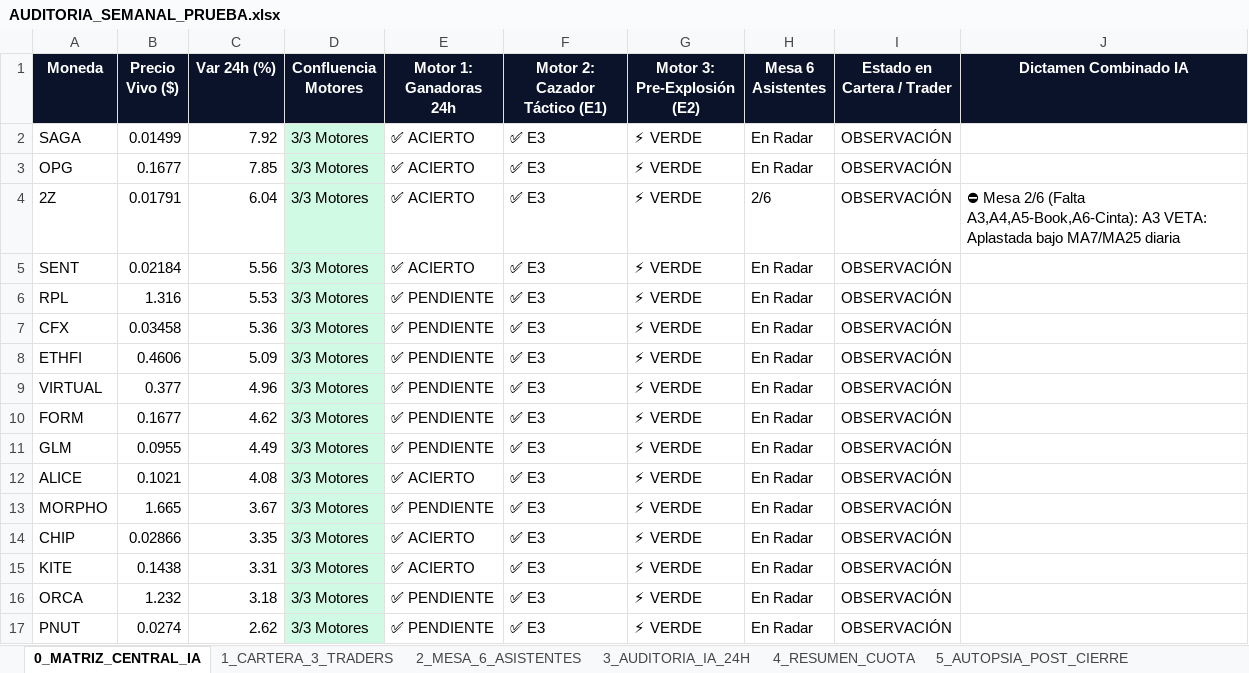
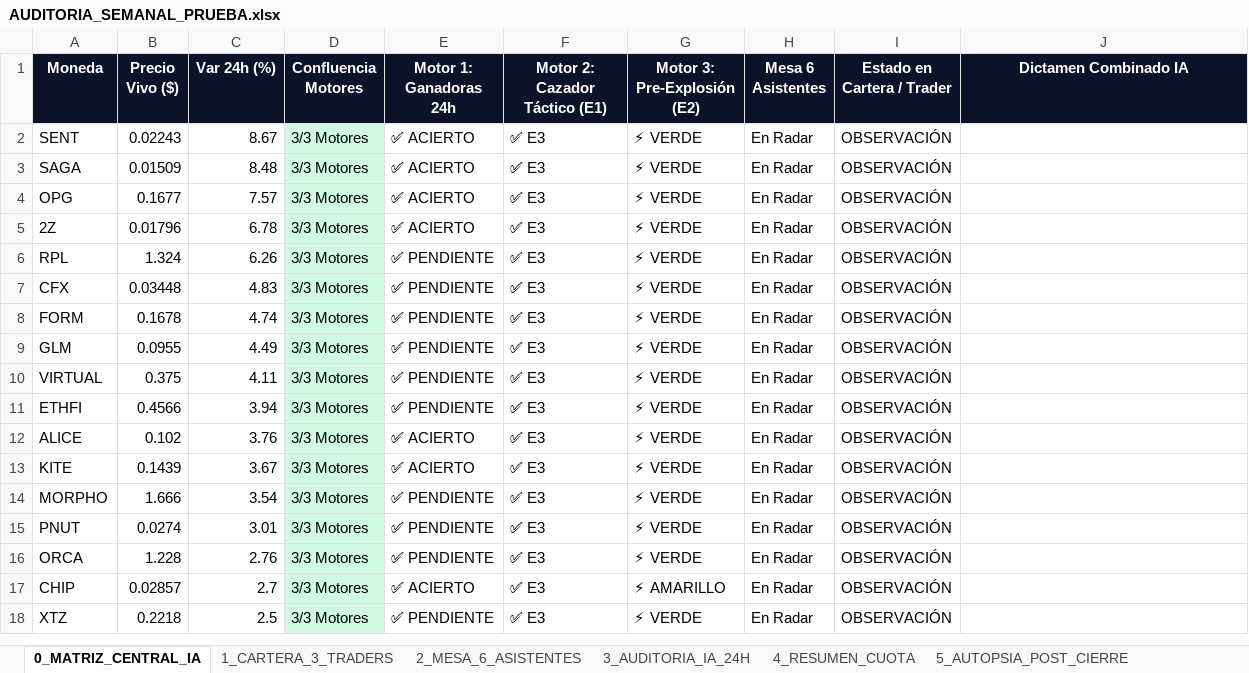
Before and after one commit to kjanoto-coder/panel-cripto, an Excel workbook: AUDITORIA_SEMANAL_PRUEBA.xlsx, sheet 0_MATRIZ_CENTRAL_IA, drawn as a sheet; only a part is shown; values as stored, in another font and other column widths than the file's, no borders; removed rows and columns are numbered as before the commit, all else as after; the diff covers the shown part only; the diff names each change by its address in the sheet, - before the commit and + after, or states it on an @@ line.

```diff
--- a/AUDITORIA_SEMANAL_PRUEBA.xlsx (sheet 0_MATRIZ_CENTRAL_IA)
+++ b/AUDITORIA_SEMANAL_PRUEBA.xlsx (sheet 0_MATRIZ_CENTRAL_IA)
+row 2: SENT | 0.02243 | 8.67 | 3/3 Motores | ✅ ACIERTO | ✅ E3 | ⚡ VERDE | En Radar | OBSERVACIÓN
-B3 (Precio Vivo ($)): 0.01499
+B3 (Precio Vivo ($)): 0.01509
-C3 (Var 24h (%)): 7.92
+C3 (Var 24h (%)): 8.48
-C4 (Var 24h (%)): 7.85
+C4 (Var 24h (%)): 7.57
-B5 (Precio Vivo ($)): 0.01791
+B5 (Precio Vivo ($)): 0.01796
-C5 (Var 24h (%)): 6.04
+C5 (Var 24h (%)): 6.78
-H5 (Mesa 6 Asistentes): 2/6
+H5 (Mesa 6 Asistentes): En Radar
-J5 (Dictamen Combinado IA): ⛔ Mesa 2/6 (Falta A3,A4,A5-Book,A6-Cinta): A3 VETA: Aplastada bajo MA7/MA25 diaria
+J5 (Dictamen Combinado IA): (empty)
-row 5: SENT | 0.02184 | 5.56 | 3/3 Motores | ✅ ACIERTO | ✅ E3 | ⚡ VERDE | En Radar | OBSERVACIÓN
-B6 (Precio Vivo ($)): 1.316
+B6 (Precio Vivo ($)): 1.324
-C6 (Var 24h (%)): 5.53
+C6 (Var 24h (%)): 6.26
-B7 (Precio Vivo ($)): 0.03458
+B7 (Precio Vivo ($)): 0.03448
-C7 (Var 24h (%)): 5.36
+C7 (Var 24h (%)): 4.83
-row 8: ETHFI | 0.4606 | 5.09 | 3/3 Motores | ✅ PENDIENTE | ✅ E3 | ⚡ VERDE | En Radar | OBSERVACIÓN
-row 9: VIRTUAL | 0.377 | 4.96 | 3/3 Motores | ✅ PENDIENTE | ✅ E3 | ⚡ VERDE | En Radar | OBSERVACIÓN
-B8 (Precio Vivo ($)): 0.1677
+B8 (Precio Vivo ($)): 0.1678
-C8 (Var 24h (%)): 4.62
+C8 (Var 24h (%)): 4.74
+row 10: VIRTUAL | 0.375 | 4.11 | 3/3 Motores | ✅ PENDIENTE | ✅ E3 | ⚡ VERDE | En Radar | OBSERVACIÓN
+row 11: ETHFI | 0.4566 | 3.94 | 3/3 Motores | ✅ PENDIENTE | ✅ E3 | ⚡ VERDE | En Radar | OBSERVACIÓN
-B12 (Precio Vivo ($)): 0.1021
+B12 (Precio Vivo ($)): 0.102
-C12 (Var 24h (%)): 4.08
+C12 (Var 24h (%)): 3.76
-row 13: MORPHO | 1.665 | 3.67 | 3/3 Motores | ✅ PENDIENTE | ✅ E3 | ⚡ VERDE | En Radar | OBSERVACIÓN
-row 14: CHIP | 0.02866 | 3.35 | 3/3 Motores | ✅ ACIERTO | ✅ E3 | ⚡ VERDE | En Radar | OBSERVACIÓN
-B13 (Precio Vivo ($)): 0.1438
+B13 (Precio Vivo ($)): 0.1439
-C13 (Var 24h (%)): 3.31
+C13 (Var 24h (%)): 3.67
-A14 (Moneda): ORCA
+A14 (Moneda): MORPHO
-B14 (Precio Vivo ($)): 1.232
+B14 (Precio Vivo ($)): 1.666
-C14 (Var 24h (%)): 3.18
+C14 (Var 24h (%)): 3.54
-C15 (Var 24h (%)): 2.62
+C15 (Var 24h (%)): 3.01
+row 16: ORCA | 1.228 | 2.76 | 3/3 Motores | ✅ PENDIENTE | ✅ E3 | ⚡ VERDE | En Radar | OBSERVACIÓN
+row 17: CHIP | 0.02857 | 2.7 | 3/3 Motores | ✅ ACIERTO | ✅ E3 | ⚡ AMARILLO | En Radar | OBSERVACIÓN
+row 18: XTZ | 0.2218 | 2.5 | 3/3 Motores | ✅ PENDIENTE | ✅ E3 | ⚡ VERDE | En Radar | OBSERVACIÓN
```
Also changed, not shown: 28 added rows, 29 removed rows and 230 edited cells elsewhere in this sheet, sheet 2_MESA_6_ASISTENTES, sheet 3_AUDITORIA_IA_24H, sheet 1_CARTERA_3_TRADERS, sheet 4_RESUMEN_CUOTA, sheet 6_EVOLUCION_CEREBRO_IA, MATRIZ_CENTRAL_ECOSISTEMA.xlsx, 3 other files.
